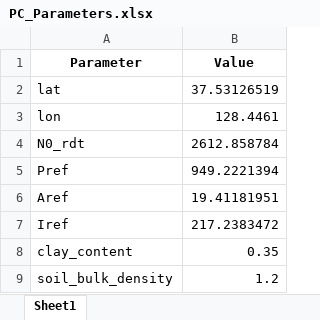
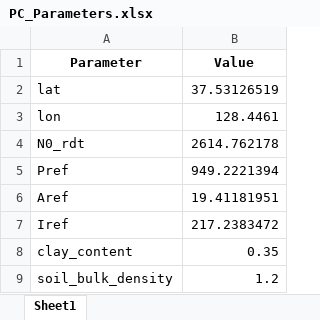
Before and after one commit to jhjeong226/KOSMOSv3, an Excel workbook: data/output/PC/calibration/PC_Parameters.xlsx, sheet Sheet1, drawn as a sheet; values as stored, in another font and other column widths than the file's, no borders; the diff names each change by its address in the sheet, - before the commit and + after, or states it on an @@ line.

```diff
--- a/data/output/PC/calibration/PC_Parameters.xlsx (sheet Sheet1)
+++ b/data/output/PC/calibration/PC_Parameters.xlsx (sheet Sheet1)
-B4 (Value): 2612.858784
+B4 (Value): 2614.762178
```
Also changed, not shown: data/output/PC/calibration/PC_calibration_debug_data.xlsx, data/output/PC/preprocessed/PC_CRNP_input.xlsx, 27 other files.
